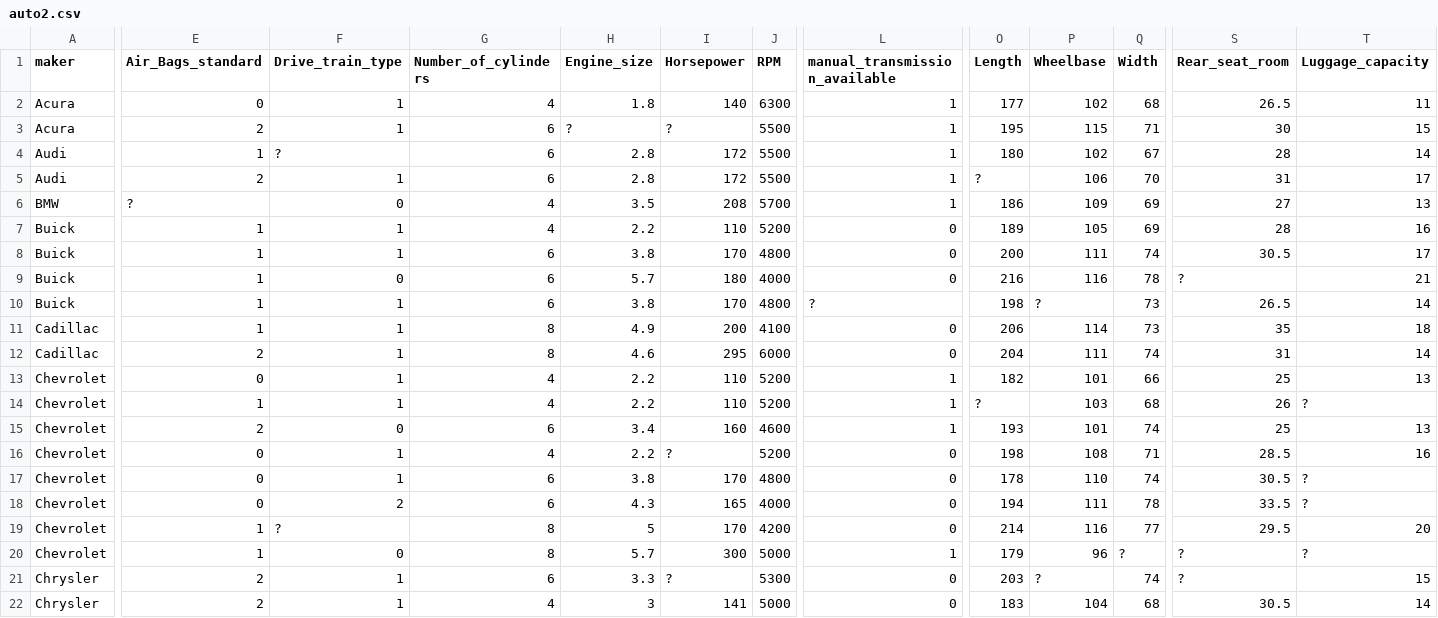
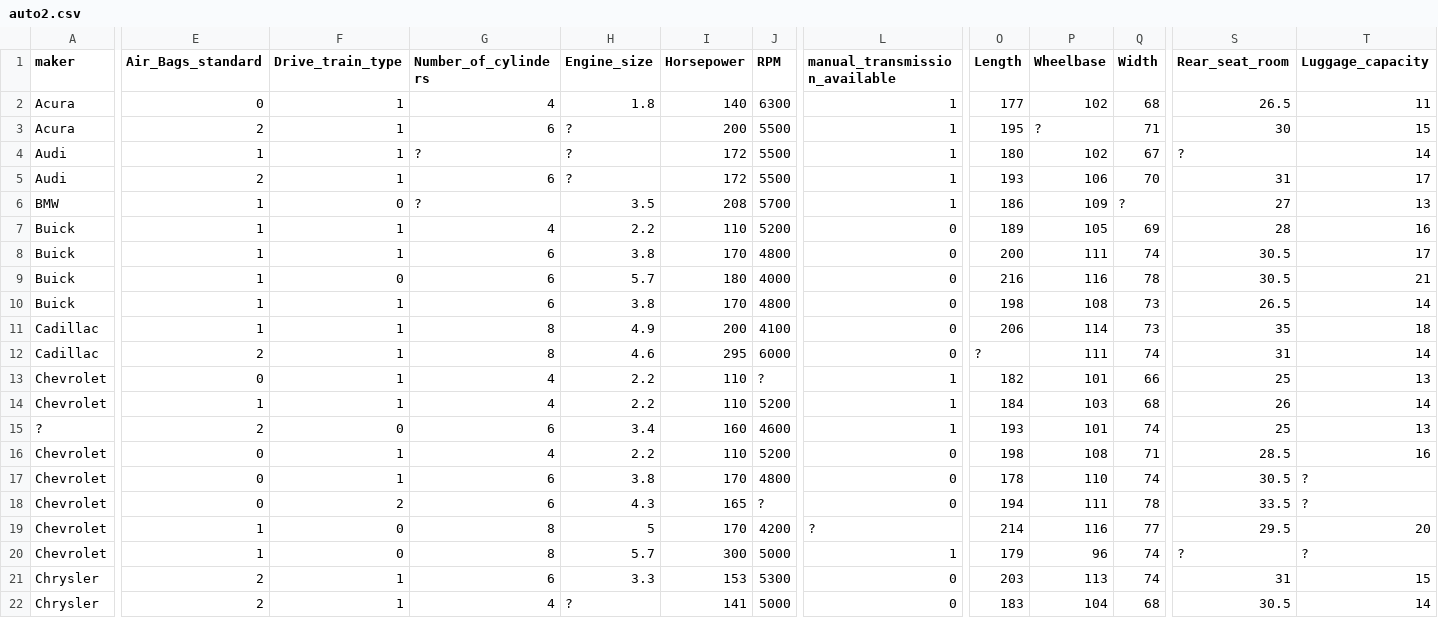
Before and after one commit to yzhu27/MOSS, a CSV file: etc/data/highnoise/auto2.csv, drawn as a sheet; only a part is shown, gaps mark what is left out; the diff covers the shown part only; the diff names each change by its address in the sheet, - before the commit and + after, or states it on an @@ line.

```diff
--- a/etc/data/highnoise/auto2.csv
+++ b/etc/data/highnoise/auto2.csv
-I3 (Horsepower): ?
+I3 (Horsepower): 200
-P3 (Wheelbase): 115
+P3 (Wheelbase): ?
-F4 (Drive_train_type): ?
+F4 (Drive_train_type): 1
-G4 (Number_of_cylinders): 6
+G4 (Number_of_cylinders): ?
-H4:H5 (Engine_size): 2.8
+H4:H5 (Engine_size): ?
-S4 (Rear_seat_room): 28
+S4 (Rear_seat_room): ?
-O5 (Length): ?
+O5 (Length): 193
-E6 (Air_Bags_standard): ?
+E6 (Air_Bags_standard): 1
-G6 (Number_of_cylinders): 4
+G6 (Number_of_cylinders): ?
-Q6 (Width): 69
+Q6 (Width): ?
-S9 (Rear_seat_room): ?
+S9 (Rear_seat_room): 30.5
-L10 (manual_transmission_available): ?
+L10 (manual_transmission_available): 0
-P10 (Wheelbase): ?
+P10 (Wheelbase): 108
-O12 (Length): 204
+O12 (Length): ?
-J13 (RPM): 5200
+J13 (RPM): ?
-O14 (Length): ?
+O14 (Length): 184
-T14 (Luggage_capacity): ?
+T14 (Luggage_capacity): 14
-A15 (maker): Chevrolet
+A15 (maker): ?
-I16 (Horsepower): ?
+I16 (Horsepower): 110
-J18 (RPM): 4000
+J18 (RPM): ?
-F19 (Drive_train_type): ?
+F19 (Drive_train_type): 0
-L19 (manual_transmission_available): 0
+L19 (manual_transmission_available): ?
-Q20 (Width): ?
+Q20 (Width): 74
-I21 (Horsepower): ?
+I21 (Horsepower): 153
-P21 (Wheelbase): ?
+P21 (Wheelbase): 113
-S21 (Rear_seat_room): ?
+S21 (Rear_seat_room): 31
-H22 (Engine_size): 3
+H22 (Engine_size): ?
```
Also changed, not shown: 157 edited cells elsewhere in this file, etc/data/highnoise/auto93.csv, etc/data/highnoise/china.csv, 10 other files.
